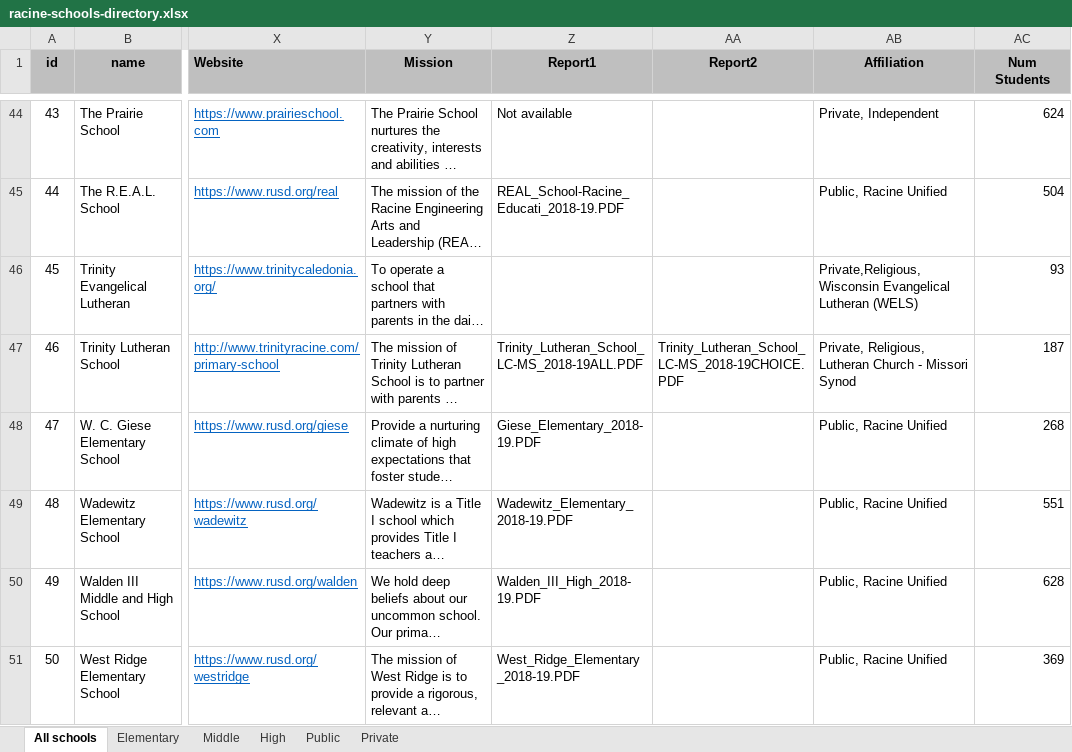
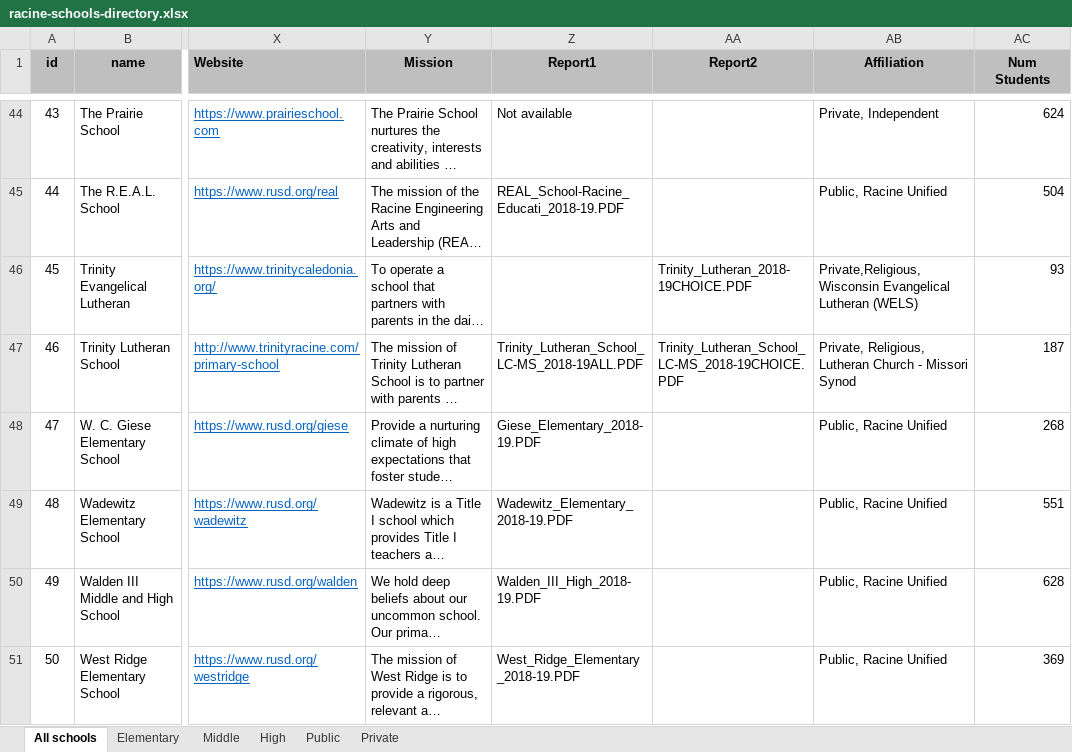
Before and after one commit to nwg/racine-schools, an Excel workbook: scripts/data/racine-schools-directory.xlsx, sheet All schools, drawn as a sheet; only a part is shown, gaps mark what is left out; long unchanged cells end in …; values as stored, in another font and other column widths than the file's, no borders; conditional formats not drawn; the diff names each change by its address in the sheet, - before the commit and + after, or states it on an @@ line.

Commit message:
add trinity lutheran report card

```diff
--- a/scripts/data/racine-schools-directory.xlsx (sheet All schools)
+++ b/scripts/data/racine-schools-directory.xlsx (sheet All schools)
-AA46 (Report2): (empty)
+AA46 (Report2): Trinity_Lutheran_2018-19CHOICE.PDF
```
Also changed, not shown: 1 other file.
